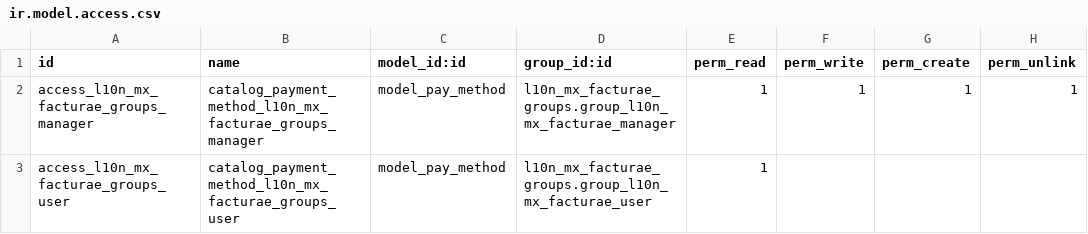
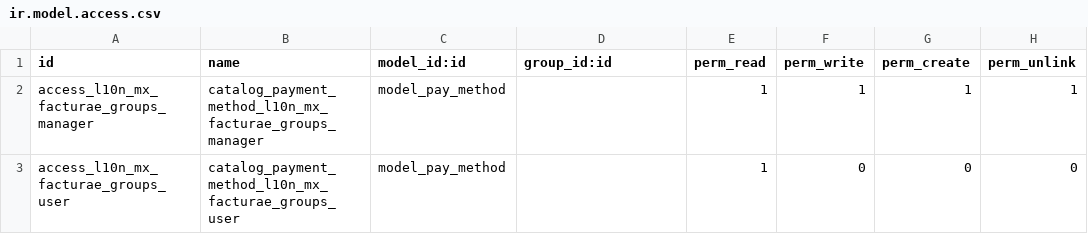
Before and after one commit to Vauxoo/addons-vauxoo, a CSV file: l10n_mx_payment_method/security/ir.model.access.csv, drawn as a sheet.

Commit message:
[IMP][l10n_mx]corrected ir.model.access.csv and add group user  for button of attachment

```diff
--- a/l10n_mx_payment_method/security/ir.model.access.csv
+++ b/l10n_mx_payment_method/security/ir.model.access.csv
@@ -1,3 +1,3 @@
 id,name,model_id:id,group_id:id,perm_read,perm_write,perm_create,perm_unlink
-access_l10n_mx_facturae_groups_manager,catalog_payment_method_l10n_mx_facturae_groups_manager,model_pay_method,l10n_mx_facturae_groups.group_l10n_mx_facturae_manager,1,1,1,1
-access_l10n_mx_facturae_groups_user,catalog_payment_method_l10n_mx_facturae_groups_user,model_pay_method,l10n_mx_facturae_groups.group_l10n_mx_facturae_user,1,,,
+access_l10n_mx_facturae_groups_manager,catalog_payment_method_l10n_mx_facturae_groups_manager,model_pay_method,,1,1,1,1
+access_l10n_mx_facturae_groups_user,catalog_payment_method_l10n_mx_facturae_groups_user,model_pay_method,,1,0,0,0
```
Also changed, not shown: l10n_mx_facturae_cer/security/ir.model.access.csv, l10n_mx_facturae_seq/security/ir.model.access.csv, 2 other files.
